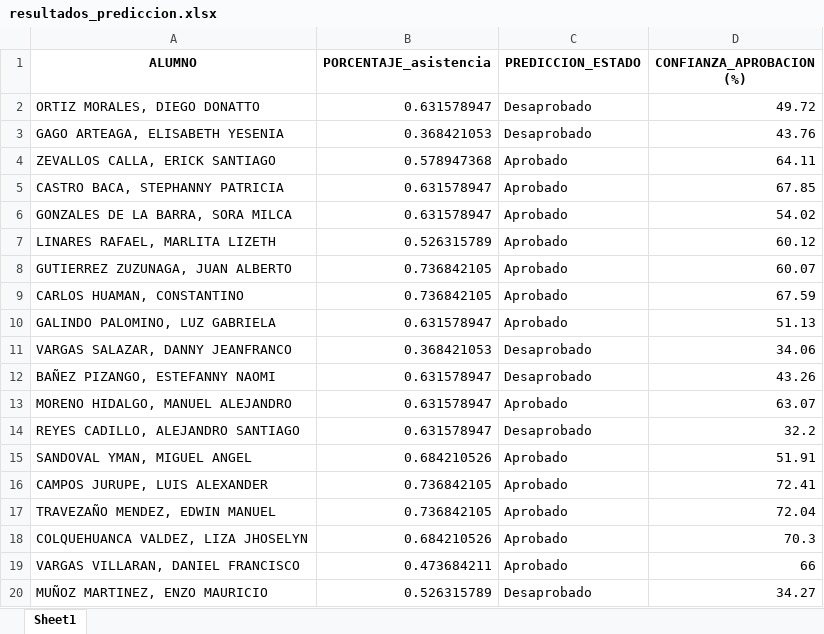
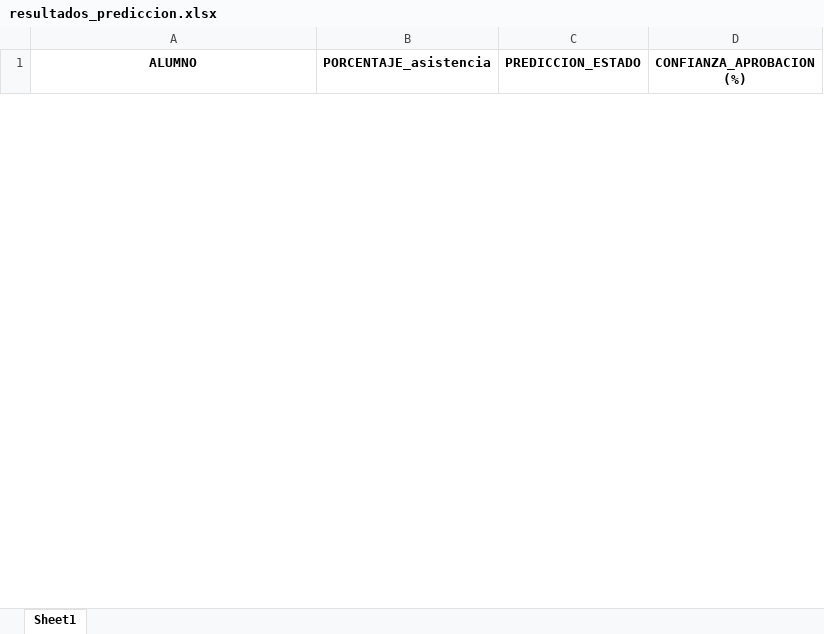
Before and after one commit to danhv19/NW, an Excel workbook: uploads/prediction/resultados_prediccion.xlsx, sheet Sheet1, drawn as a sheet; only a part is shown; values as stored, in another font and other column widths than the file's, no borders; removed rows and columns are numbered as before the commit, all else as after; the diff covers the shown part only; the diff names each change by its address in the sheet, - before the commit and + after, or states it on an @@ line.

```diff
--- a/uploads/prediction/resultados_prediccion.xlsx (sheet Sheet1)
+++ b/uploads/prediction/resultados_prediccion.xlsx (sheet Sheet1)
-row 2: ORTIZ MORALES, DIEGO DONATTO | 0.631578947 | Desaprobado | 49.72
-row 3: GAGO ARTEAGA, ELISABETH YESENIA | 0.368421053 | Desaprobado | 43.76
-row 4: ZEVALLOS CALLA, ERICK SANTIAGO | 0.578947368 | Aprobado | 64.11
-row 5: CASTRO BACA, STEPHANNY PATRICIA | 0.631578947 | Aprobado | 67.85
-row 6: GONZALES DE LA BARRA, SORA MILCA | 0.631578947 | Aprobado | 54.02
-row 7: LINARES RAFAEL, MARLITA LIZETH | 0.526315789 | Aprobado | 60.12
-row 8: GUTIERREZ ZUZUNAGA, JUAN ALBERTO | 0.736842105 | Aprobado | 60.07
-row 9: CARLOS HUAMAN, CONSTANTINO | 0.736842105 | Aprobado | 67.59
-row 10: GALINDO PALOMINO, LUZ GABRIELA | 0.631578947 | Aprobado | 51.13
-row 11: VARGAS SALAZAR, DANNY JEANFRANCO | 0.368421053 | Desaprobado | 34.06
-row 12: BAÑEZ PIZANGO, ESTEFANNY NAOMI | 0.631578947 | Desaprobado | 43.26
-row 13: MORENO HIDALGO, MANUEL ALEJANDRO | 0.631578947 | Aprobado | 63.07
-row 14: REYES CADILLO, ALEJANDRO SANTIAGO | 0.631578947 | Desaprobado | 32.2
-row 15: SANDOVAL YMAN, MIGUEL ANGEL | 0.684210526 | Aprobado | 51.91
-row 16: CAMPOS JURUPE, LUIS ALEXANDER | 0.736842105 | Aprobado | 72.41
-row 17: TRAVEZAÑO MENDEZ, EDWIN MANUEL | 0.736842105 | Aprobado | 72.04
-row 18: COLQUEHUANCA VALDEZ, LIZA JHOSELYN | 0.684210526 | Aprobado | 70.3
-row 19: VARGAS VILLARAN, DANIEL FRANCISCO | 0.473684211 | Aprobado | 66
-row 20: MUÑOZ MARTINEZ, ENZO MAURICIO | 0.526315789 | Desaprobado | 34.27
```
Also changed, not shown: 224 added rows and 7 removed rows elsewhere in this sheet, uploads/training/Data_-_consolidada.xlsx, 17 other files.
